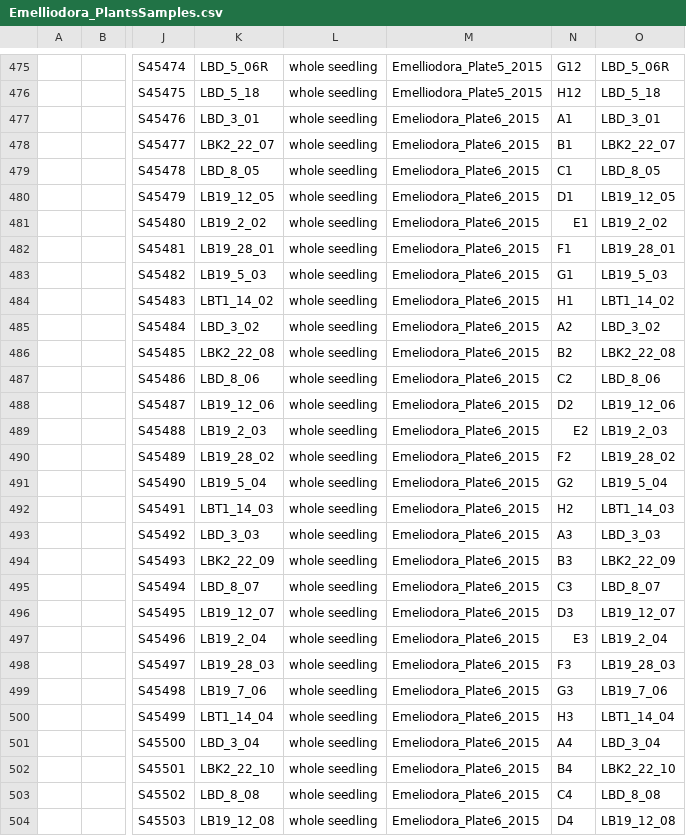
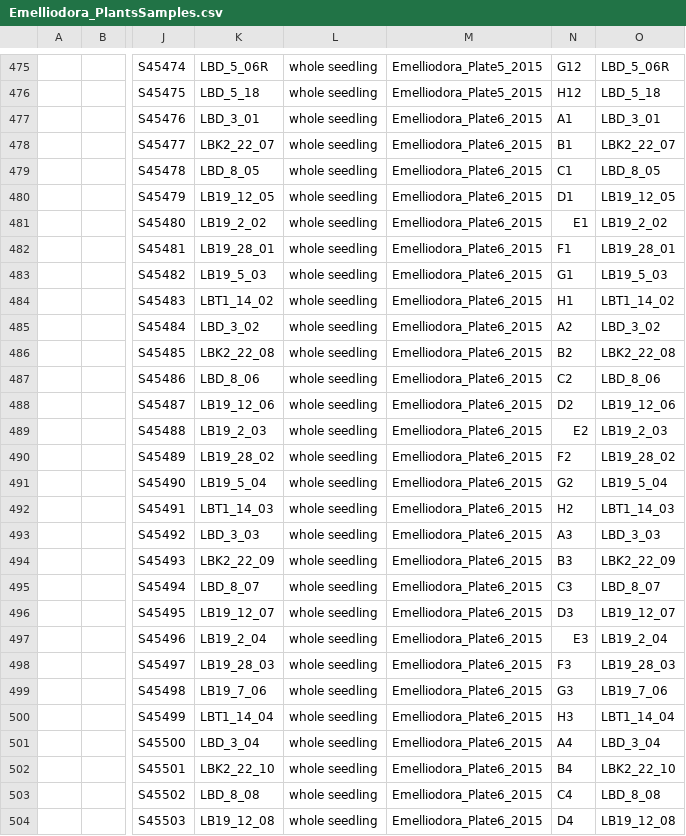
Before and after one commit to forestgenomics/eucalyptus_data, a CSV file: Emelliodora_PlantsSamples.csv, drawn as a sheet; only a part is shown, gaps mark what is left out; the diff covers the shown part only; the diff names each change by its address in the sheet, - before the commit and + after, or states it on an @@ line.

Commit message:
fix another plate name typo

```diff
--- a/Emelliodora_PlantsSamples.csv
+++ b/Emelliodora_PlantsSamples.csv
-M477:M504: Emeliodora_Plate6_2015
+M477:M504: Emelliodora_Plate6_2015
```
Also changed, not shown: 164 edited cells elsewhere in this file.
